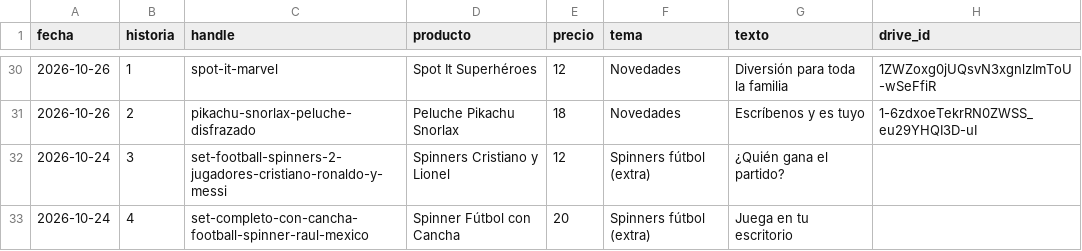
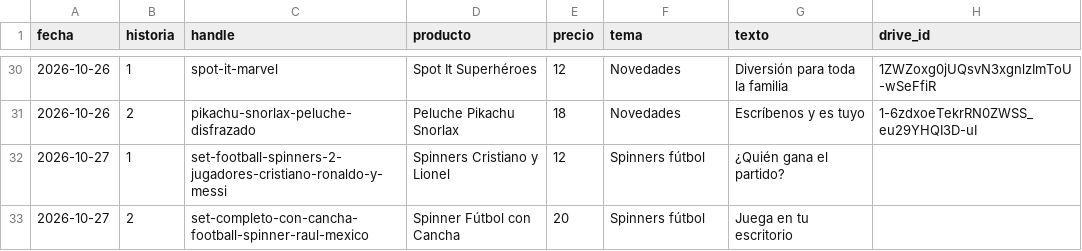
Before and after one commit to ddonoso1992-eng/Kimo-historias, a CSV file: registro.csv, drawn as a sheet; only a part is shown, gaps mark what is left out.

```diff
--- a/registro.csv
+++ b/registro.csv
@@ -31,3 +31,3 @@ fecha,historia,handle,producto,precio,tema,texto,drive_id
 2026-10-26,2,pikachu-snorlax-peluche-disfrazado,Peluche Pikachu Snorlax,18,Novedades,Escríbenos y es tuyo,1-6zdxoeTekrRN0ZWSS_eu29YHQI3D-uI
-2026-10-24,3,set-football-spinners-2-jugadores-cristiano-ronaldo-y-messi,Spinners Cristiano y Lionel,12,Spinners fútbol (extra),¿Quién gana el partido?,
-2026-10-24,4,set-completo-con-cancha-football-spinner-raul-mexico,Spinner Fútbol con Cancha,20,Spinners fútbol (extra),Juega en tu escritorio,
+2026-10-27,1,set-football-spinners-2-jugadores-cristiano-ronaldo-y-messi,Spinners Cristiano y Lionel,12,Spinners fútbol,¿Quién gana el partido?,
+2026-10-27,2,set-completo-con-cancha-football-spinner-raul-mexico,Spinner Fútbol con Cancha,20,Spinners fútbol,Juega en tu escritorio,
```
Also changed, not shown: 3 other files.
